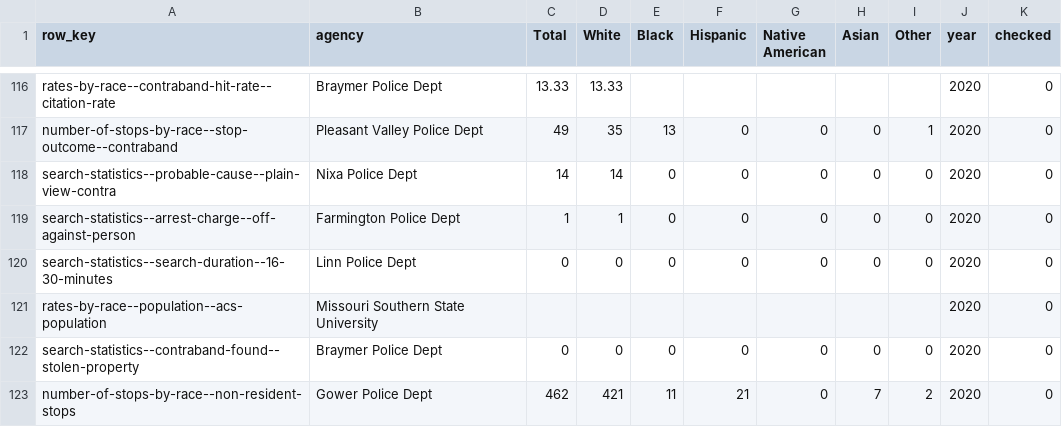
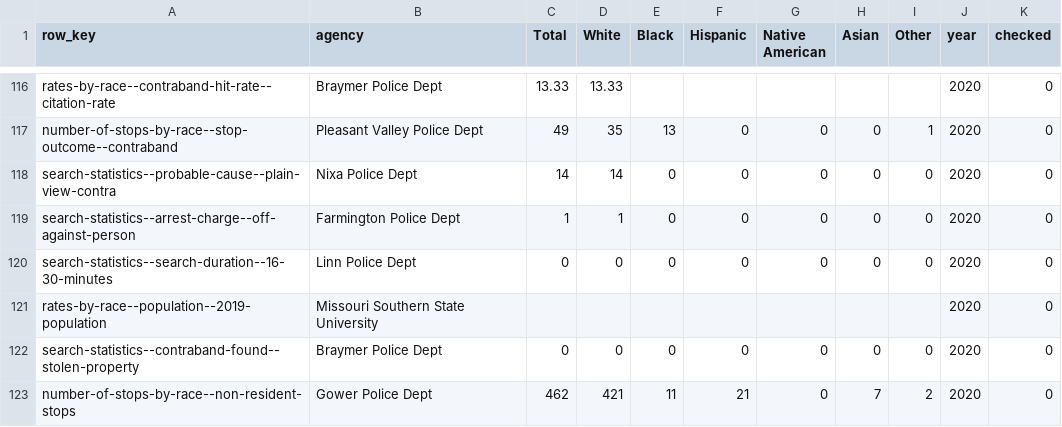
Before and after one commit to recoveredfactory/missouri-vsr-processing, a CSV file: data_checks/row_sanity_checks_2020.csv, drawn as a sheet; only a part is shown, gaps mark what is left out; the diff covers the shown part only.

```diff
--- a/data_checks/row_sanity_checks_2020.csv
+++ b/data_checks/row_sanity_checks_2020.csv
@@ -120,3 +120,3 @@ search-statistics--arrest-charge--off-against-person,Farmington Police Dept,1,1,
 search-statistics--search-duration--16-30-minutes,Linn Police Dept,0,0,0,0,0,0,0,2020,0
-rates-by-race--population--acs-population,Missouri Southern State University,,,,,,,,2020,0
+rates-by-race--population--2019-population,Missouri Southern State University,,,,,,,,2020,0
 search-statistics--contraband-found--stolen-property,Braymer Police Dept,0,0,0,0,0,0,0,2020,0
```
Also changed, not shown: 5 edited cells elsewhere in this file, data_checks/row_sanity_checks_2021.csv, data_checks/row_sanity_checks_2022.csv, 1 other file.
